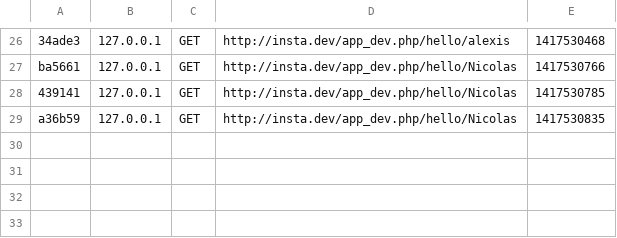
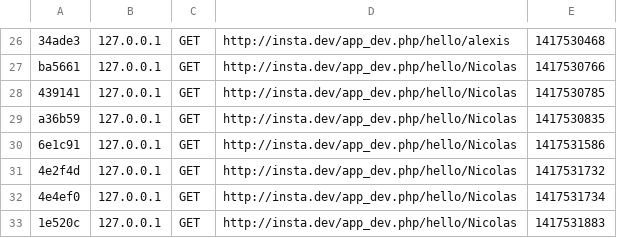
Before and after one commit to nightwolf93/Symfony-Insta, a CSV file: app/cache/dev/profiler/index.csv, drawn as a sheet; only a part is shown, gaps mark what is left out; the diff names each change by its address in the sheet, - before the commit and + after, or states it on an @@ line.

```diff
--- a/app/cache/dev/profiler/index.csv
+++ b/app/cache/dev/profiler/index.csv
+row 30: 6e1c91 | 127.0.0.1 | GET | http://insta.dev/app_dev.php/hello/Nicolas | 1417531586
+row 31: 4e2f4d | 127.0.0.1 | GET | http://insta.dev/app_dev.php/hello/Nicolas | 1417531732
+row 32: 4e4ef0 | 127.0.0.1 | GET | http://insta.dev/app_dev.php/hello/Nicolas | 1417531734
+row 33: 1e520c | 127.0.0.1 | GET | http://insta.dev/app_dev.php/hello/Nicolas | 1417531883
```
Also changed, not shown: 6 other files.
